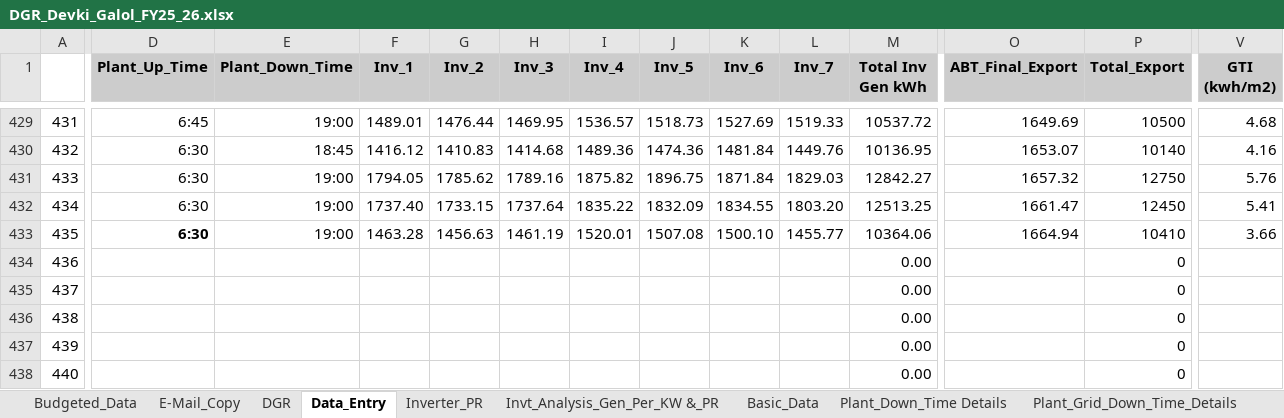
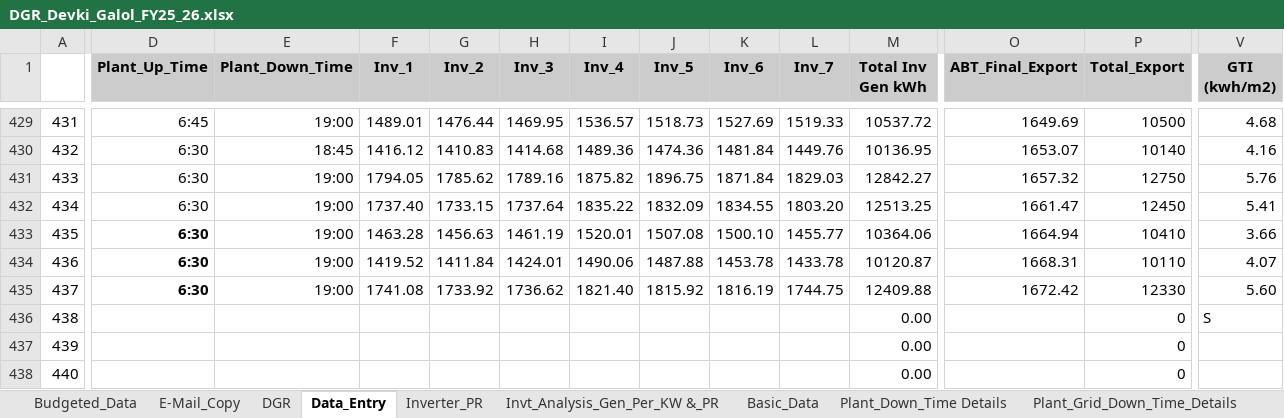
Before and after one commit to Harshilp56/dgr-performance-dashboard, an Excel workbook: data/DGR_Devki_Galol_FY25_26.xlsx, sheet Data_Entry, drawn as a sheet; only a part is shown, gaps mark what is left out; values as stored, in another font and other column widths than the file's, no borders; the diff covers the shown part only; the diff names each change by its address in the sheet, - before the commit and + after, or states it on an @@ line.

```diff
--- a/data/DGR_Devki_Galol_FY25_26.xlsx (sheet Data_Entry)
+++ b/data/DGR_Devki_Galol_FY25_26.xlsx (sheet Data_Entry)
-D434:D435 (Plant_Up_Time): (empty)
+D434:D435 (Plant_Up_Time): 6:30
-E434:E435 (Plant_Down_Time): (empty)
+E434:E435 (Plant_Down_Time): 19:00
-F434 (Inv_1): (empty)
+F434 (Inv_1): 1419.52
-G434 (Inv_2): (empty)
+G434 (Inv_2): 1411.84
-H434 (Inv_3): (empty)
+H434 (Inv_3): 1424.01
-I434 (Inv_4): (empty)
+I434 (Inv_4): 1490.06
-J434 (Inv_5): (empty)
+J434 (Inv_5): 1487.88
-K434 (Inv_6): (empty)
+K434 (Inv_6): 1453.78
-L434 (Inv_7): (empty)
+L434 (Inv_7): 1433.78
-M434 (Total Inv Gen kWh): 0.00
+M434 (Total Inv Gen kWh): 10120.87
-O434 (ABT_Final_Export): (empty)
+O434 (ABT_Final_Export): 1668.31
-P434 (Total_Export): 0
+P434 (Total_Export): 10110
-V434 (GTI (kwh/m2)): (empty)
+V434 (GTI (kwh/m2)): 4.07
-F435 (Inv_1): (empty)
+F435 (Inv_1): 1741.08
-G435 (Inv_2): (empty)
+G435 (Inv_2): 1733.92
-H435 (Inv_3): (empty)
+H435 (Inv_3): 1736.62
-I435 (Inv_4): (empty)
+I435 (Inv_4): 1821.40
-J435 (Inv_5): (empty)
+J435 (Inv_5): 1815.92
-K435 (Inv_6): (empty)
+K435 (Inv_6): 1816.19
-L435 (Inv_7): (empty)
+L435 (Inv_7): 1744.75
-M435 (Total Inv Gen kWh): 0.00
+M435 (Total Inv Gen kWh): 12409.88
-O435 (ABT_Final_Export): (empty)
+O435 (ABT_Final_Export): 1672.42
-P435 (Total_Export): 0
+P435 (Total_Export): 12330
-V435 (GTI (kwh/m2)): (empty)
+V435 (GTI (kwh/m2)): 5.60
-V436 (GTI (kwh/m2)): (empty)
+V436 (GTI (kwh/m2)): S
```
Also changed, not shown: 14 edited cells elsewhere in this sheet, sheet DGR, sheet Invt_Analysis_Gen_Per_KW &_PR, sheet E-Mail_Copy, sheet Grid Availiblity, sheet WMS, data/DGR_Kanza_FY25_26.xlsx, data/DGR_Mandapara_FY25_26.xlsx, 1 other file.
